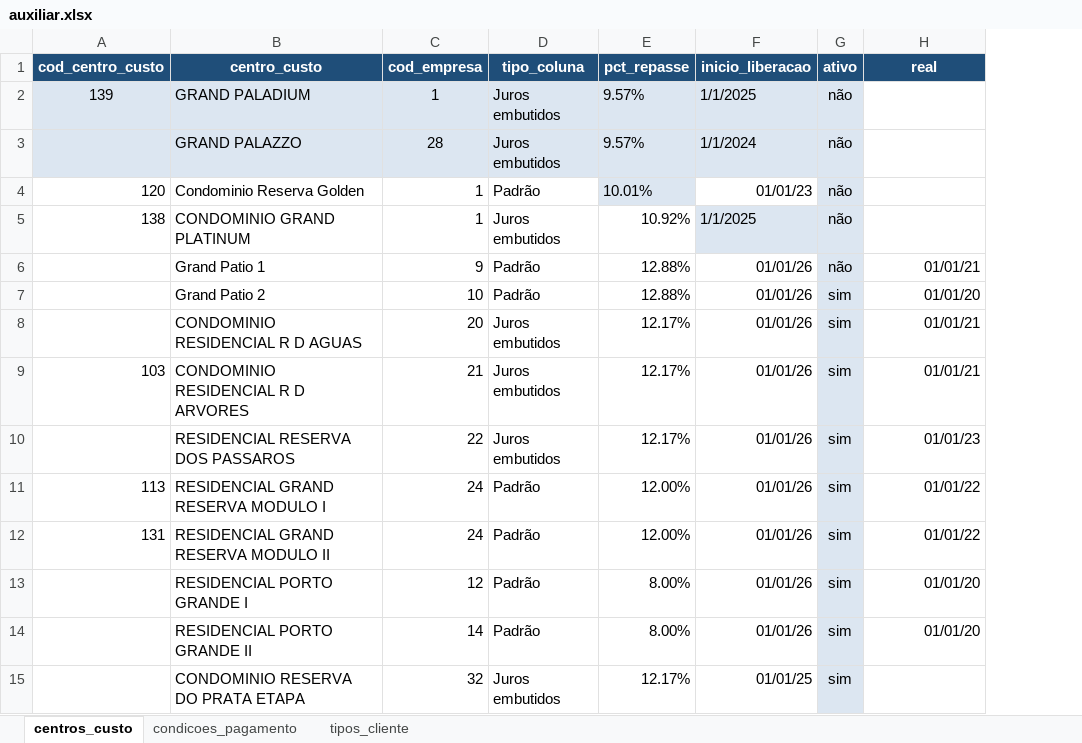
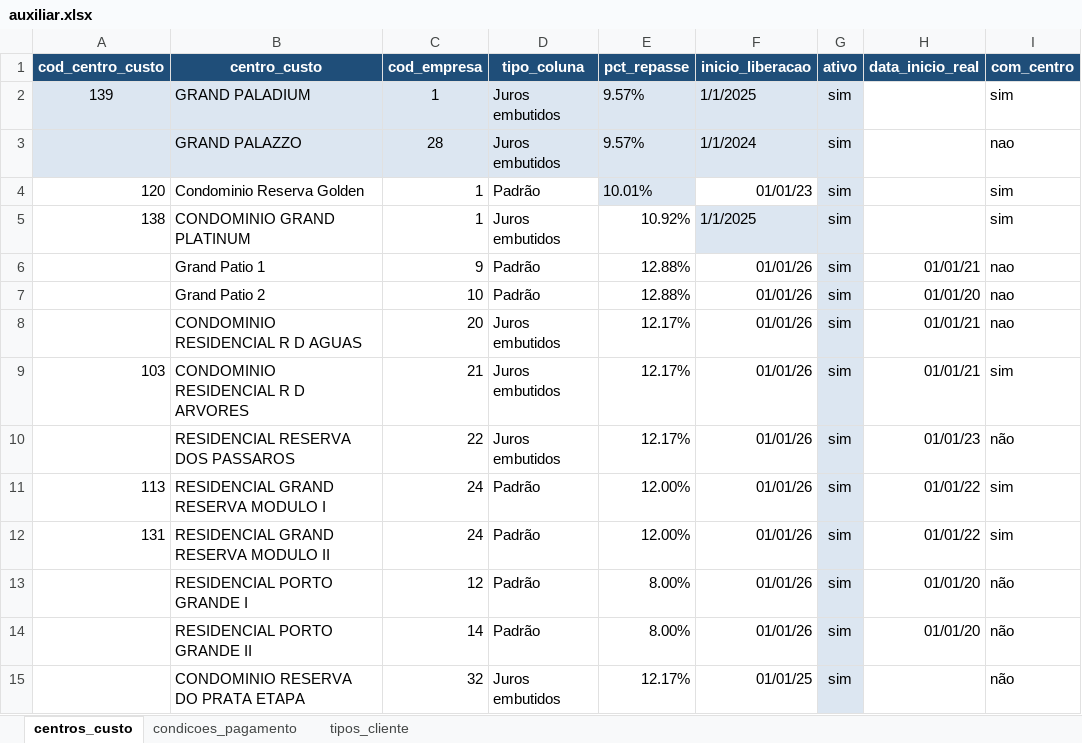
Before and after one commit to KrodrigoDev/etl_sienge, an Excel workbook: stages/rpa/files/reference/auxiliar.xlsx, sheet centros_custo, drawn as a sheet; values as stored, in another font and other column widths than the file's, no borders; the diff names each change by its address in the sheet, - before the commit and + after, or states it on an @@ line.

```diff
--- a/stages/rpa/files/reference/auxiliar.xlsx (sheet centros_custo)
+++ b/stages/rpa/files/reference/auxiliar.xlsx (sheet centros_custo)
+column I (com_centro), rows 2-15: sim | nao | sim | sim | nao | nao | nao | sim | não | sim | sim | não | não | não
-H1: real
+H1: data_inicio_real
-G2:G6 (ativo): não
+G2:G6 (ativo): sim
```
Also changed, not shown: 5 other files.
